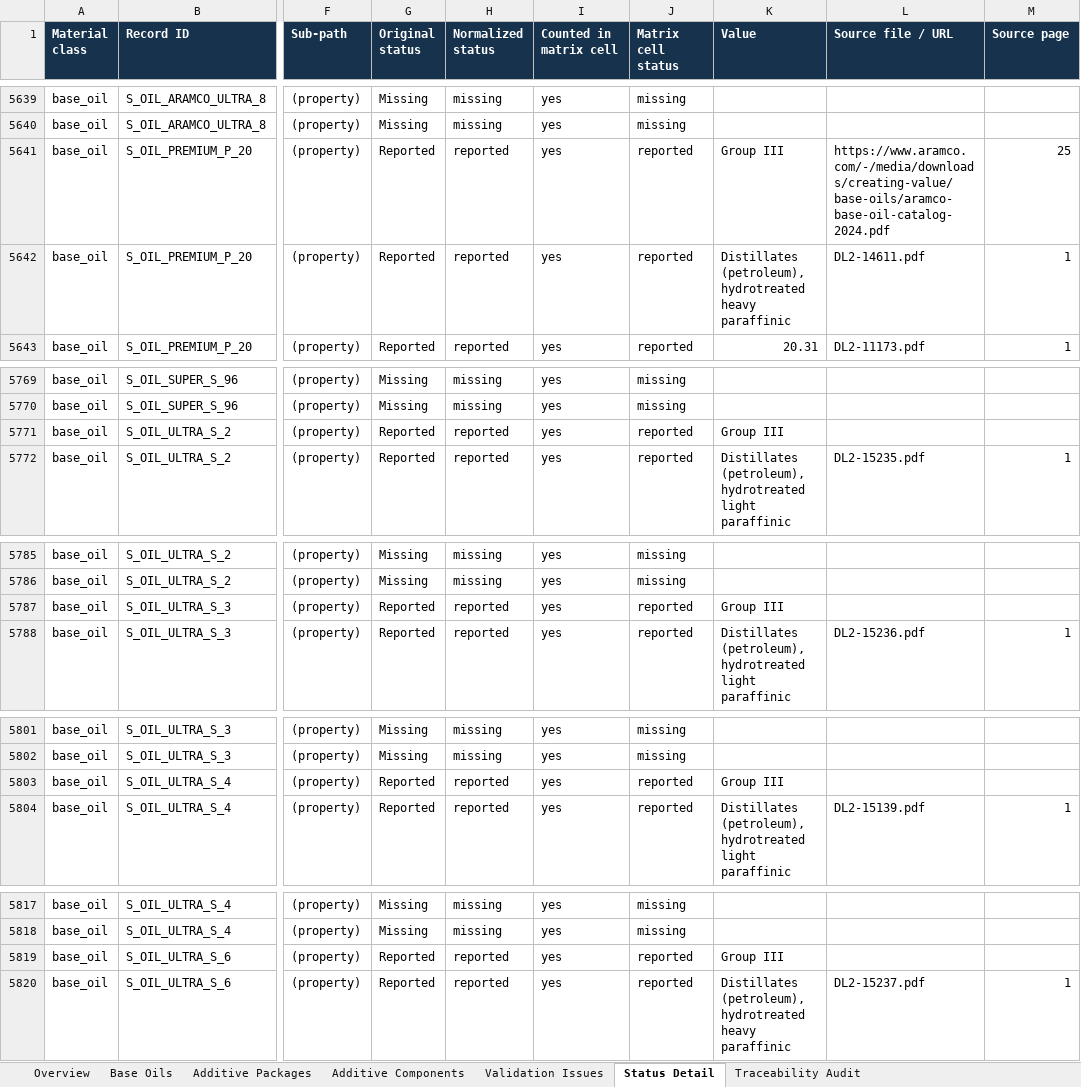
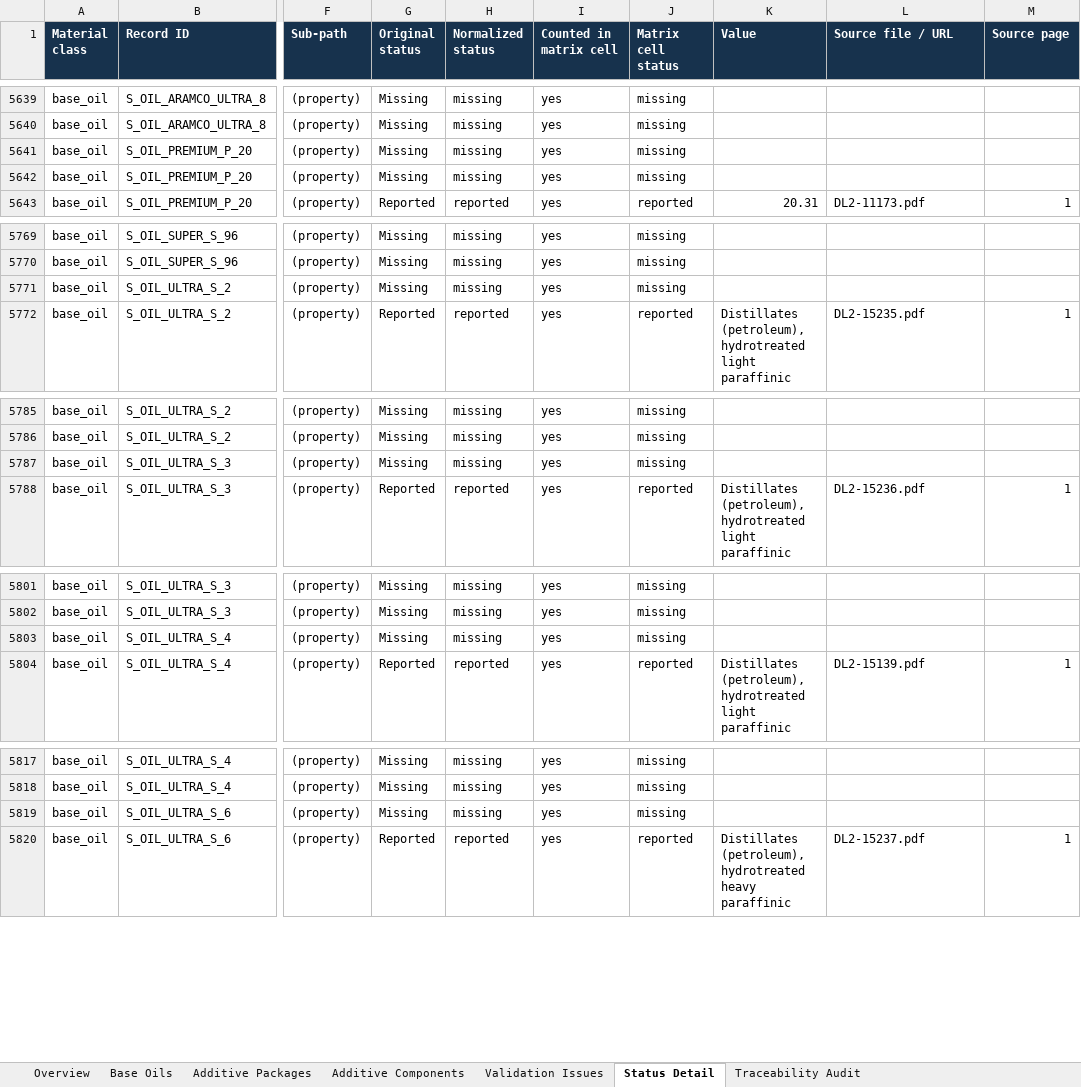
Before and after one commit to alaaahmadd182-lab/Smart-formulator-project, an Excel workbook: Coverage_Matrix.xlsx, sheet Status Detail, drawn as a sheet; only a part is shown, gaps mark what is left out; values as stored, in another font and other column widths than the file's, no borders; the diff covers the shown part only; the diff names each change by its address in the sheet, - before the commit and + after, or states it on an @@ line.

```diff
--- a/Coverage_Matrix.xlsx (sheet Status Detail)
+++ b/Coverage_Matrix.xlsx (sheet Status Detail)
-G5641:G5642 (Original status): Reported
+G5641:G5642 (Original status): Missing
-H5641:H5642 (Normalized status): reported
+H5641:H5642 (Normalized status): missing
-J5641:J5642 (Matrix cell status): reported
+J5641:J5642 (Matrix cell status): missing
-K5641 (Value): Group III
+K5641 (Value): (empty)
-L5641 (Source file / URL): https://www.aramco.com/-/media/downloads/creating-value/base-oils/aramco-base-oil-catalog-2024.pdf
+L5641 (Source file / URL): (empty)
-M5641 (Source page): 25
+M5641 (Source page): (empty)
-K5642 (Value): Distillates (petroleum), hydrotreated heavy paraffinic
+K5642 (Value): (empty)
-L5642 (Source file / URL): DL2-14611.pdf
+L5642 (Source file / URL): (empty)
-M5642 (Source page): 1
+M5642 (Source page): (empty)
-G5771 (Original status): Reported
+G5771 (Original status): Missing
-H5771 (Normalized status): reported
+H5771 (Normalized status): missing
-J5771 (Matrix cell status): reported
+J5771 (Matrix cell status): missing
-K5771 (Value): Group III
+K5771 (Value): (empty)
-G5787 (Original status): Reported
+G5787 (Original status): Missing
-H5787 (Normalized status): reported
+H5787 (Normalized status): missing
-J5787 (Matrix cell status): reported
+J5787 (Matrix cell status): missing
-K5787 (Value): Group III
+K5787 (Value): (empty)
-G5803 (Original status): Reported
+G5803 (Original status): Missing
-H5803 (Normalized status): reported
+H5803 (Normalized status): missing
-J5803 (Matrix cell status): reported
+J5803 (Matrix cell status): missing
-K5803 (Value): Group III
+K5803 (Value): (empty)
-G5819 (Original status): Reported
+G5819 (Original status): Missing
-H5819 (Normalized status): reported
+H5819 (Normalized status): missing
-J5819 (Matrix cell status): reported
+J5819 (Matrix cell status): missing
-K5819 (Value): Group III
+K5819 (Value): (empty)
```
Also changed, not shown: 124 edited cells elsewhere in this sheet, sheet Traceability Audit, sheet Additive Packages, sheet Overview, sheet Base Oils, 45 other files.
